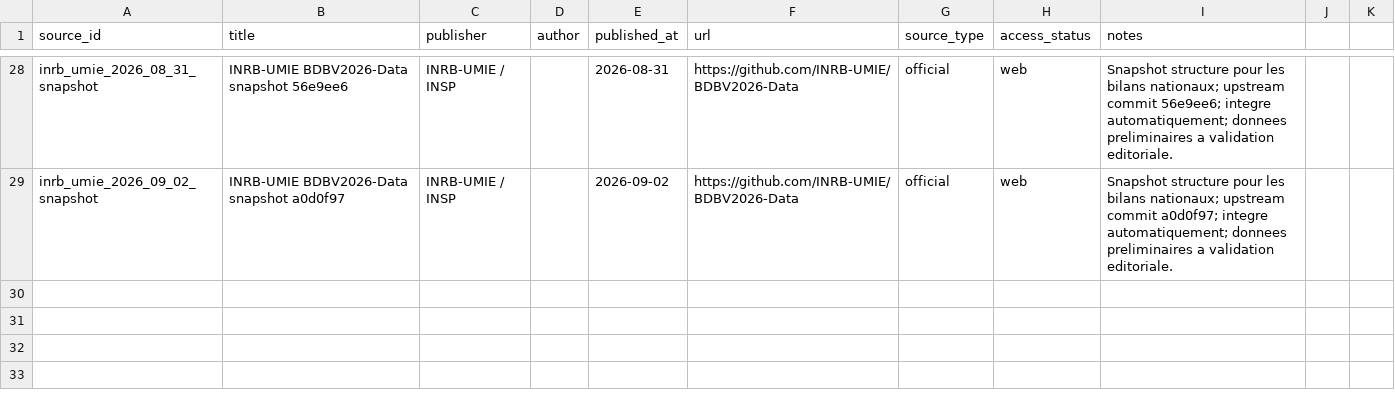
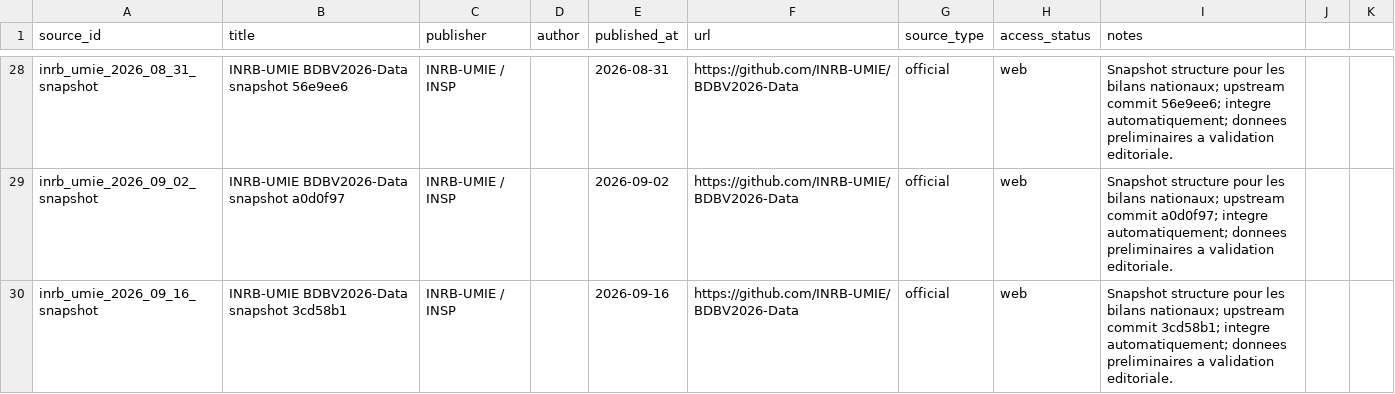
Before and after one commit to hericlibong/ebola, a CSV file: public/data/reference/sources.csv, drawn as a sheet; only a part is shown, gaps mark what is left out; the diff names each change by its address in the sheet, - before the commit and + after, or states it on an @@ line.

```diff
--- a/public/data/reference/sources.csv
+++ b/public/data/reference/sources.csv
+row 30: inrb_umie_2026_09_16_snapshot | INRB-UMIE BDBV2026-Data snapshot 3cd58b1 | INRB-UMIE / INSP |  | 2026-09-16 | https://github.com/INRB-UMIE/BDBV2026-Data | official | web | Snapshot structure pour les bilans nationaux; upstream commit 3cd58b1; integre automatiquement; donnees preliminaires a validation editoriale.
```
Also changed, not shown: public/data/reference/counts.csv, 1 other file.
